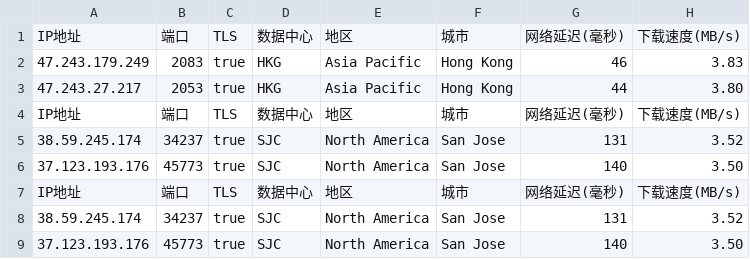
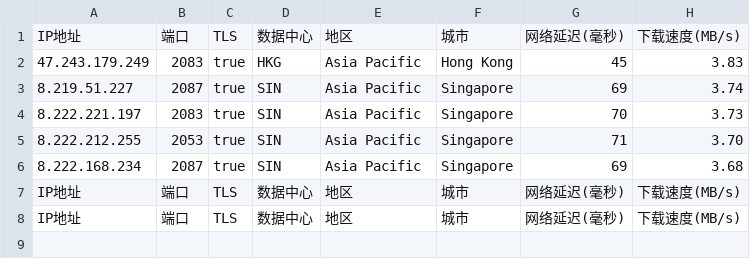
Before and after one commit to edison1105/bestcf, a CSV file: output/result.csv, drawn as a sheet.

```diff
--- a/output/result.csv
+++ b/output/result.csv
@@ -1,9 +1,8 @@
 IP地址,端口,TLS,数据中心,地区,城市,网络延迟(毫秒),下载速度(MB/s)
-47.243.179.249,2083,true,HKG,Asia Pacific,Hong Kong,46,3.83
-47.243.27.217,2053,true,HKG,Asia Pacific,Hong Kong,44,3.80
+47.243.179.249,2083,true,HKG,Asia Pacific,Hong Kong,45,3.83
+8.219.51.227,2087,true,SIN,Asia Pacific,Singapore,69,3.74
+8.222.221.197,2083,true,SIN,Asia Pacific,Singapore,70,3.73
+8.222.212.255,2053,true,SIN,Asia Pacific,Singapore,71,3.70
+8.222.168.234,2087,true,SIN,Asia Pacific,Singapore,69,3.68
 IP地址,端口,TLS,数据中心,地区,城市,网络延迟(毫秒),下载速度(MB/s)
-38.59.245.174,34237,true,SJC,North America,San Jose,131,3.52
-37.123.193.176,45773,true,SJC,North America,San Jose,140,3.50
 IP地址,端口,TLS,数据中心,地区,城市,网络延迟(毫秒),下载速度(MB/s)
-38.59.245.174,34237,true,SJC,North America,San Jose,131,3.52
-37.123.193.176,45773,true,SJC,North America,San Jose,140,3.50
```
Also changed, not shown: 1 other file.
